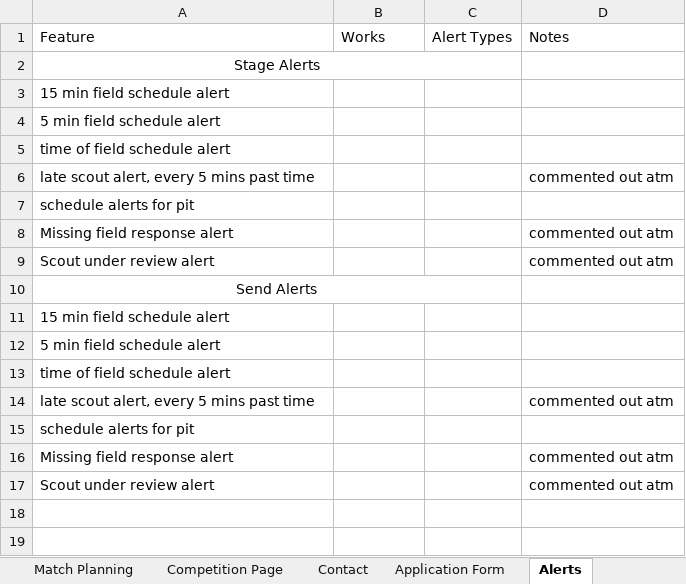
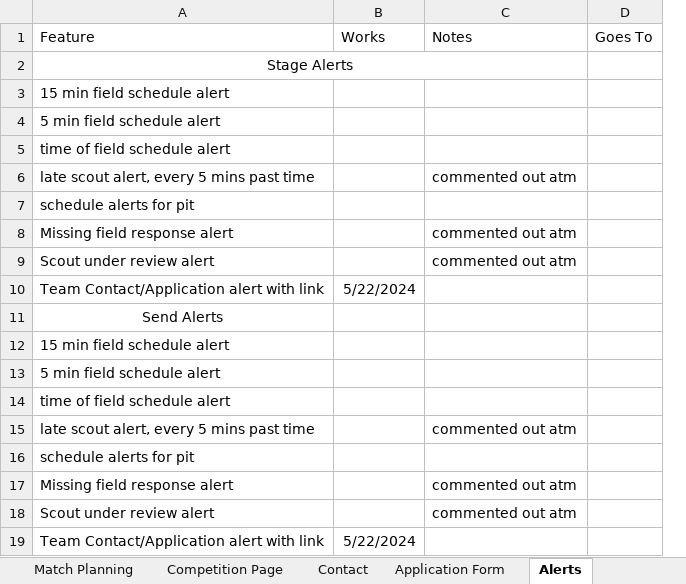
Before and after one commit to 3492PARTs/PARTs_Website, an Excel workbook: Features.xlsx, sheet Alerts, drawn as a sheet; values as stored, in another font and other column widths than the file's, no borders; removed rows and columns are numbered as before the commit, all else as after; the diff names each change by its address in the sheet, - before the commit and + after, or states it on an @@ line.

```diff
--- a/Features.xlsx (sheet Alerts)
+++ b/Features.xlsx (sheet Alerts)
-column C (Alert Types), empty
+column D (Goes To), empty
-A2:C2 merged
+A2:C2 merged
+row 10: Team Contact/Application alert with link | 5/22/2024
-A10:C10 merged
+row 19: Team Contact/Application alert with link | 5/22/2024
```
Also changed, not shown: sheet Admin, sheet Application Form, sheet Contact.
